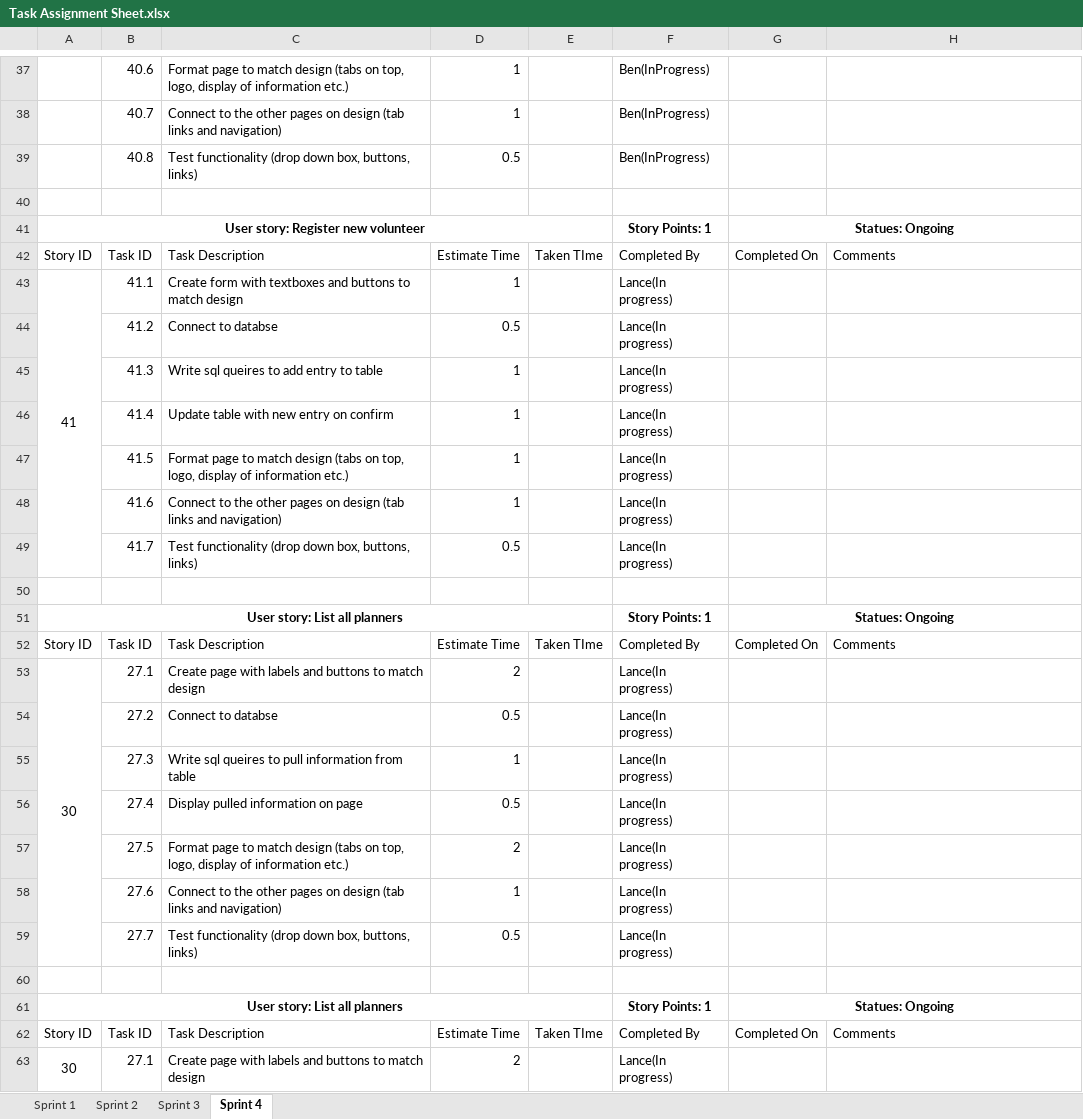
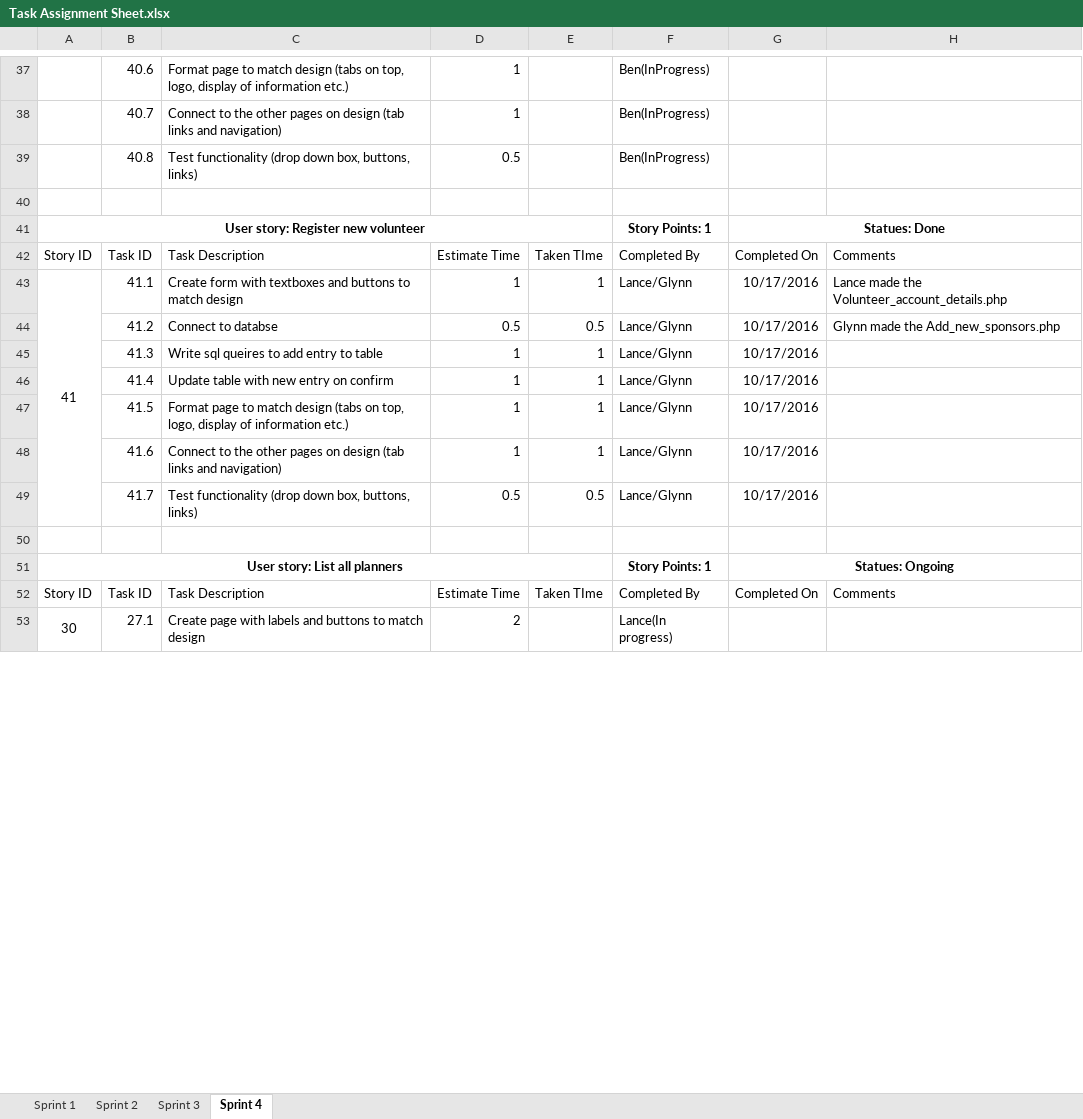
Before and after one commit to gcaba3/IFB299-Group23, an Excel workbook: Task Assignment Sheet.xlsx, sheet Sprint 4, drawn as a sheet; only a part is shown, gaps mark what is left out; values as stored, in another font and other column widths than the file's, no borders; conditional formats not drawn; removed rows and columns are numbered as before the commit, all else as after; the diff names each change by its address in the sheet, - before the commit and + after, or states it on an @@ line.

Commit message:
Helped lance finished the register new volunteer
I made the Add_new_volunteer.php.
While lance the made the Volunteer_account_details.php

```diff
--- a/Task Assignment Sheet.xlsx (sheet Sprint 4)
+++ b/Task Assignment Sheet.xlsx (sheet Sprint 4)
-G41: Statues: Ongoing
+G41: Statues: Done
-A43:A49 merged
+A43:A49 merged
-E43: (empty)
+E43: 1
-F43: Lance(In progress)
+F43: Lance/Glynn
-G43: (empty)
+G43: 10/17/2016
-H43: (empty)
+H43: Lance made the Volunteer_account_details.php
-row 44:  | 41.2 | Connect to databse | 0.5 |  | Lance(In progress)
+row 44:  | 41.2 | Connect to databse | 0.5 | 0.5 | Lance/Glynn | 10/17/2016 | Glynn made the Add_new_sponsors.php
-E45:E48: (empty)
+E45:E48: 1
-F45:F48: Lance(In progress)
+F45:F48: Lance/Glynn
-G45:G48: (empty)
+G45:G48: 10/17/2016
-row 49:  | 41.7 | Test functionality (drop down box, buttons, links) | 0.5 |  | Lance(In progress)
-row 49: (empty)
+row 49:  | 41.7 | Test functionality (drop down box, buttons, links) | 0.5 | 0.5 | Lance/Glynn | 10/17/2016
-row 51: User story: List all planners |  |  |  |  | Story Points: 1 | Statues: Ongoing
-row 52: Story ID | Task ID | Task Description | Estimate Time | Taken TIme | Completed By | Completed On | Comments
-row 53: 30 | 27.1 | Create page with labels and buttons to match design | 2 |  | Lance(In progress)
-row 54:  | 27.2 | Connect to databse | 0.5 |  | Lance(In progress)
-row 55:  | 27.3 | Write sql queires to pull information from table | 1 |  | Lance(In progress)
-row 56:  | 27.4 | Display pulled information on page | 0.5 |  | Lance(In progress)
-row 57:  | 27.5 | Format page to match design (tabs on top, logo, display of information etc.) | 2 |  | Lance(In progress)
-row 58:  | 27.6 | Connect to the other pages on design (tab links and navigation) | 1 |  | Lance(In progress)
-row 59:  | 27.7 | Test functionality (drop down box, buttons, links) | 0.5 |  | Lance(In progress)
```
Also changed, not shown: Burndown chart.xlsx.
